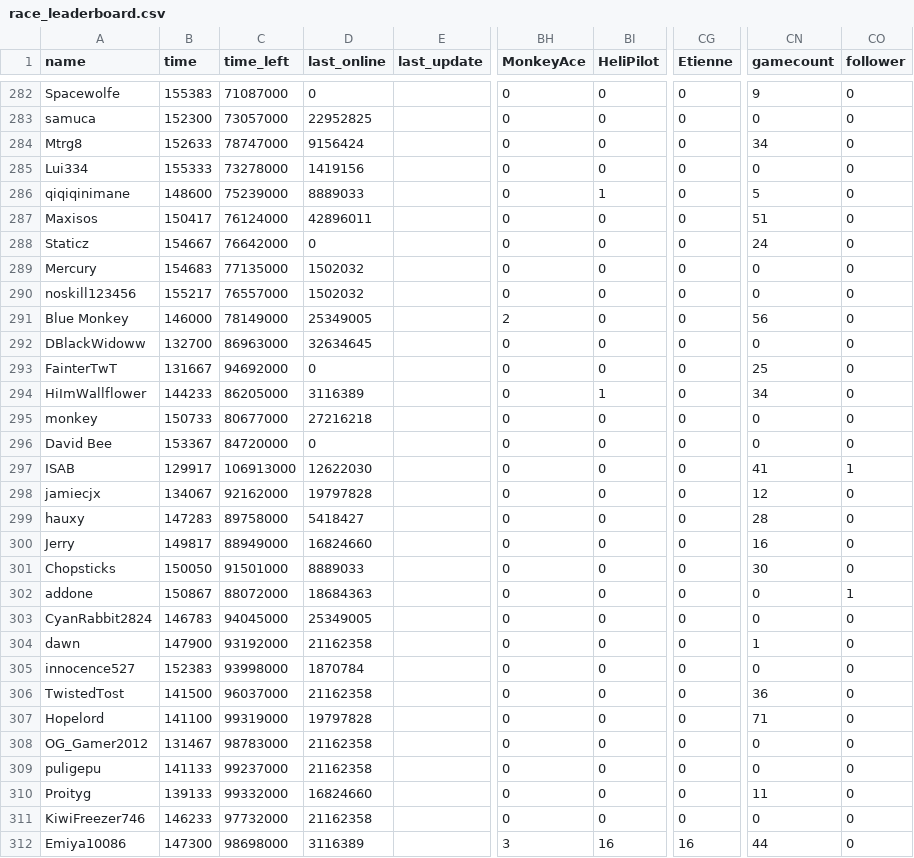
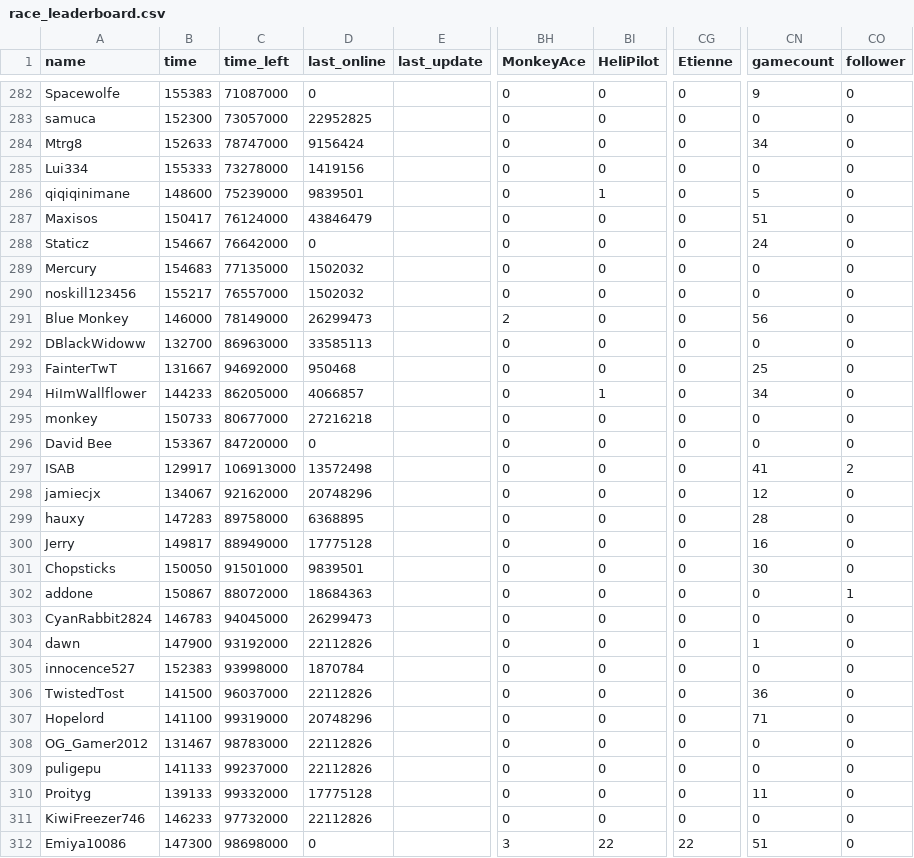
Before and after one commit to ducanup01/btd6race, a CSV file: race_leaderboard.csv, drawn as a sheet; only a part is shown, gaps mark what is left out; the diff covers the shown part only; the diff names each change by its address in the sheet, - before the commit and + after, or states it on an @@ line.

```diff
--- a/race_leaderboard.csv
+++ b/race_leaderboard.csv
-D286 (last_online): 8889033
+D286 (last_online): 9839501
-D287 (last_online): 42896011
+D287 (last_online): 43846479
-D291 (last_online): 25349005
+D291 (last_online): 26299473
-D292 (last_online): 32634645
+D292 (last_online): 33585113
-D293 (last_online): 0
+D293 (last_online): 950468
-D294 (last_online): 3116389
+D294 (last_online): 4066857
-D297 (last_online): 12622030
+D297 (last_online): 13572498
-CO297 (follower): 1
+CO297 (follower): 2
-D298 (last_online): 19797828
+D298 (last_online): 20748296
-D299 (last_online): 5418427
+D299 (last_online): 6368895
-D300 (last_online): 16824660
+D300 (last_online): 17775128
-D301 (last_online): 8889033
+D301 (last_online): 9839501
-D303 (last_online): 25349005
+D303 (last_online): 26299473
-D304 (last_online): 21162358
+D304 (last_online): 22112826
-D306 (last_online): 21162358
+D306 (last_online): 22112826
-D307 (last_online): 19797828
+D307 (last_online): 20748296
-D308:D309 (last_online): 21162358
+D308:D309 (last_online): 22112826
-D310 (last_online): 16824660
+D310 (last_online): 17775128
-D311 (last_online): 21162358
+D311 (last_online): 22112826
-D312 (last_online): 3116389
+D312 (last_online): 0
-BI312 (HeliPilot): 16
+BI312 (HeliPilot): 22
-CG312 (Etienne): 16
+CG312 (Etienne): 22
-CN312 (gamecount): 44
+CN312 (gamecount): 51
```
Also changed, not shown: 148 edited cells elsewhere in this file.
